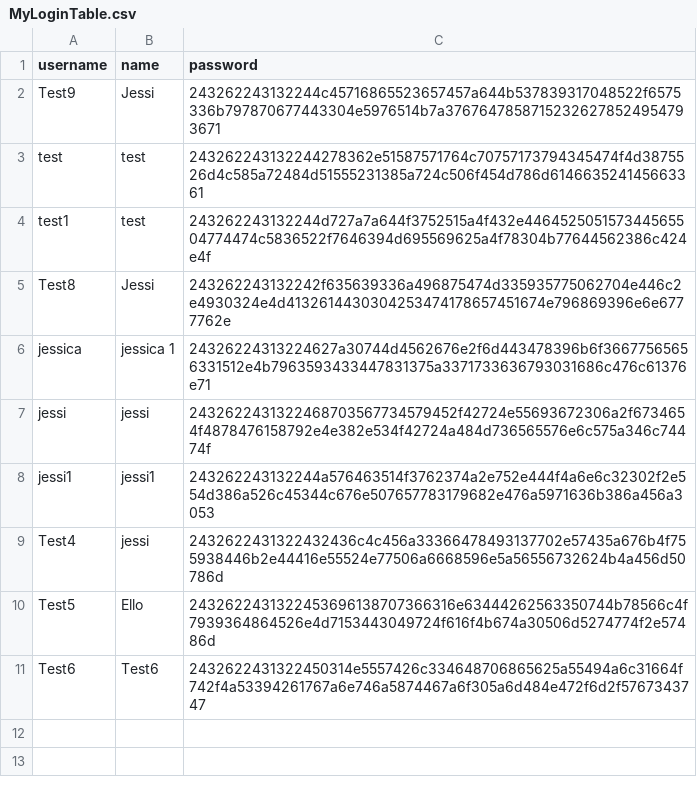
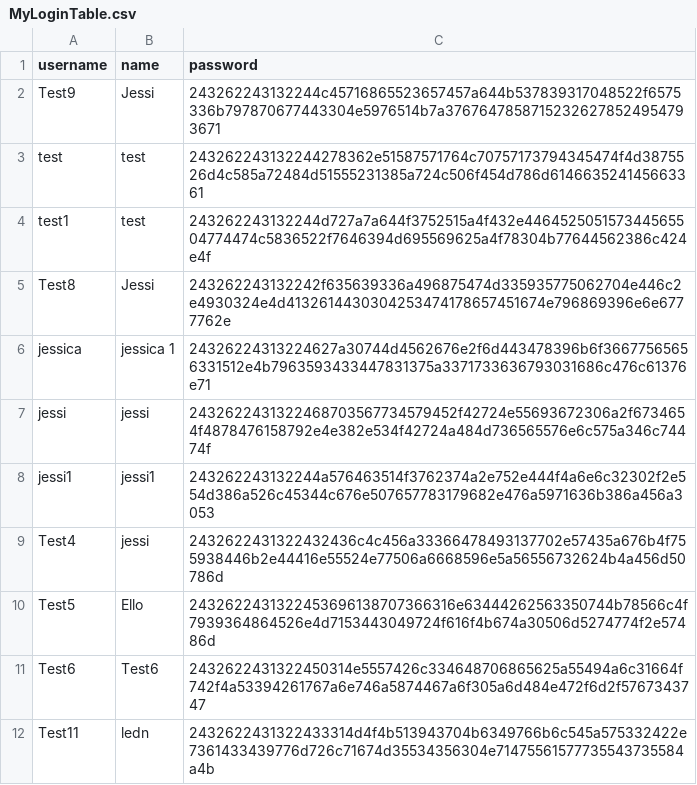
Before and after one commit to tenzinkunsangdushik/tastevoyage, a CSV file: MyLoginTable.csv, drawn as a sheet.

Commit message:
added new user

```diff
--- a/MyLoginTable.csv
+++ b/MyLoginTable.csv
@@ -11 +11,2 @@ Test5,Ello,2432622431322453696138707366316e63444262563350744b78566c4f79393648645
 Test6,Test6,2432622431322450314e5557426c334648706865625a55494a6c31664f742f4a53394261767a6e746a5874467a6f305a6d484e472f6d2f5767343747
+Test11,ledn,2432622431322433314d4f4b513943704b6349766b6c545a575332422e7361433439776d726c71674d35534356304e71475561577735543735584a4b
```
